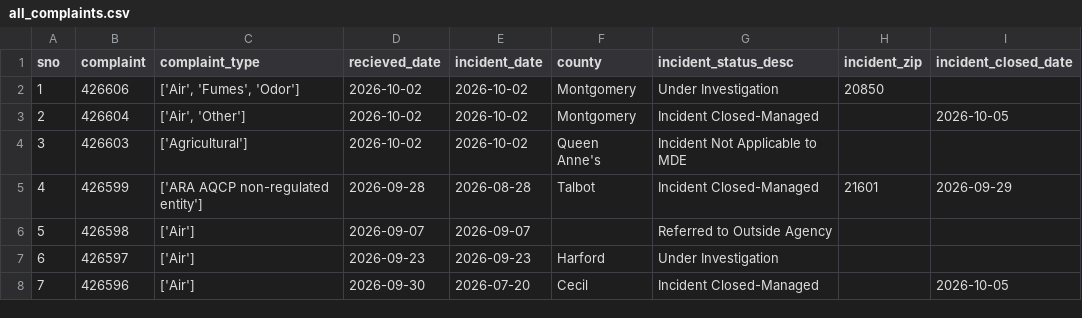
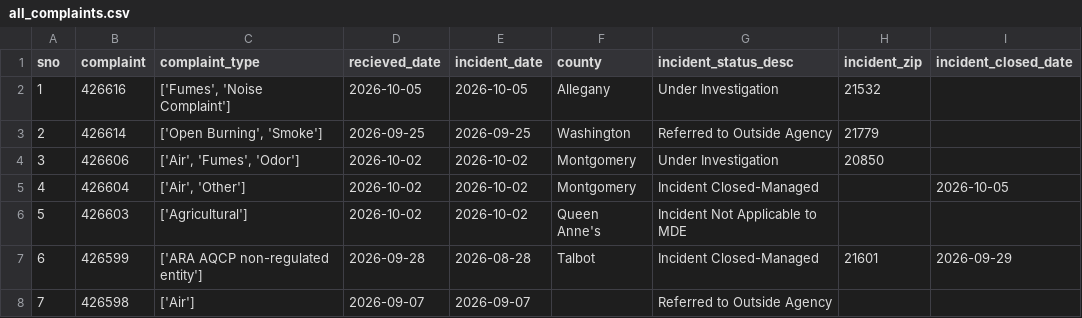
Before and after one commit to ktanner23/live-nicar-pipeline, a CSV file: exported_data/all_complaints.csv, drawn as a sheet; only a part is shown; the shorter side is filled out with more unchanged rows; addresses are those after the commit; the diff names each change by its address in the sheet, - before the commit and + after, or states it on an @@ line.

```diff
--- a/exported_data/all_complaints.csv
+++ b/exported_data/all_complaints.csv
+row 2: 1 | 426616 | ['Fumes', 'Noise Complaint'] | 2026-10-05 | 2026-10-05 | Allegany | Under Investigation | 21532
+row 3: 2 | 426614 | ['Open Burning', 'Smoke'] | 2026-09-25 | 2026-09-25 | Washington | Referred to Outside Agency | 21779
@@ column A (sno) renumbered from row 4 down @@
```
Also changed, not shown: exported_data/complaint_type_frequency.csv, exported_data/county_frequency.csv, 1 other file.
